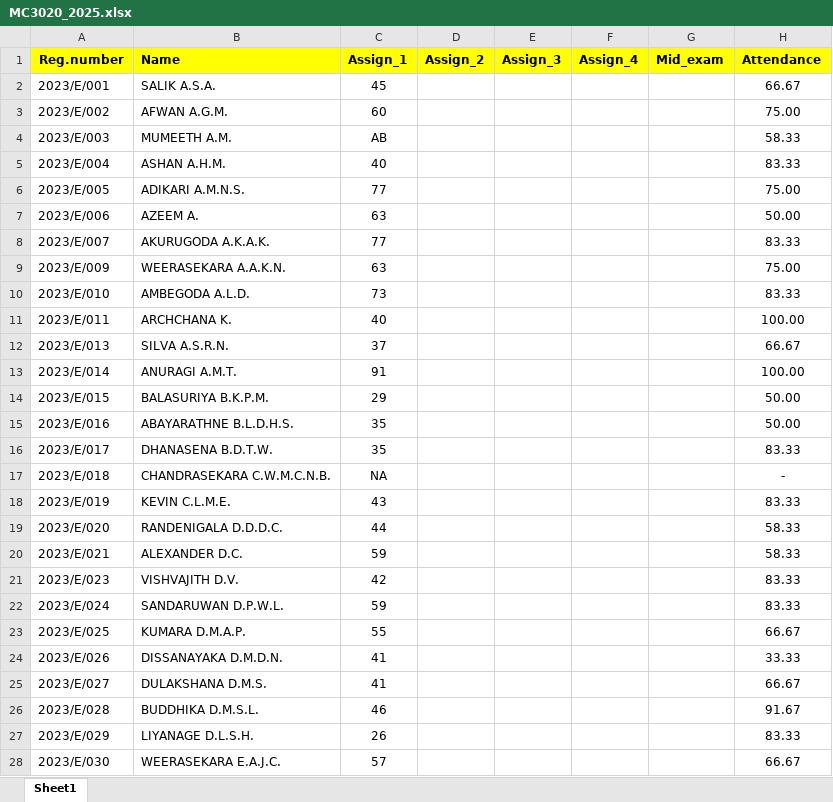
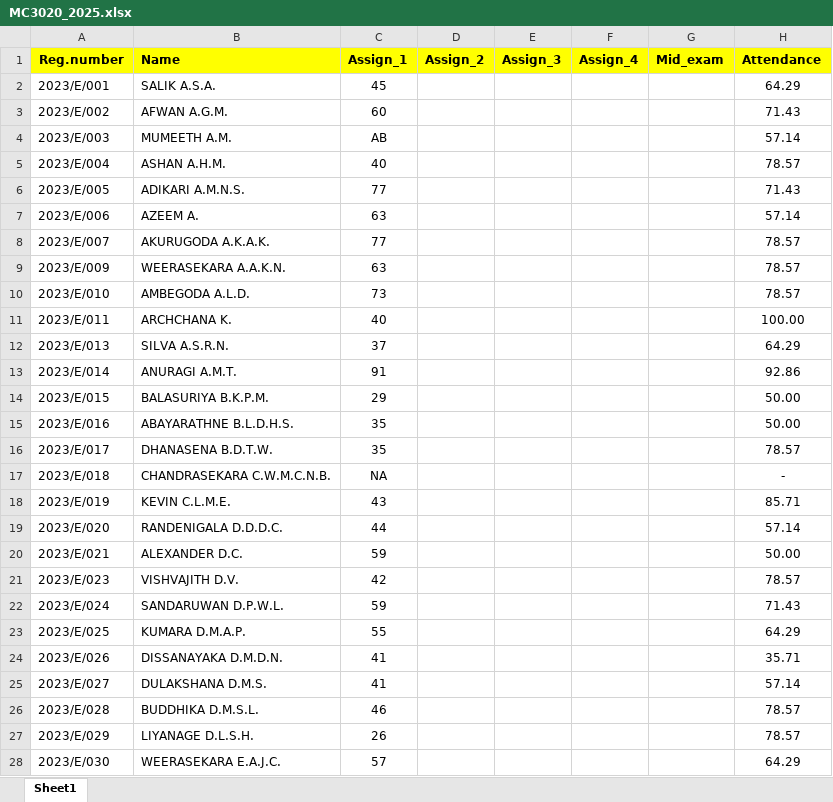
Before and after one commit to IDSFoE/MC3020_Attendance, an Excel workbook: MC3020_2025.xlsx, sheet Sheet1, drawn as a sheet; only a part is shown; values as stored, in another font and other column widths than the file's, no borders; the diff covers the shown part only; the diff names each change by its address in the sheet, - before the commit and + after, or states it on an @@ line.

Commit message:
Update MC3020_2025.xlsx

```diff
--- a/MC3020_2025.xlsx (sheet Sheet1)
+++ b/MC3020_2025.xlsx (sheet Sheet1)
-H2 (Attendance): 66.67
+H2 (Attendance): 64.29
-H3 (Attendance): 75.00
+H3 (Attendance): 71.43
-H4 (Attendance): 58.33
+H4 (Attendance): 57.14
-H5 (Attendance): 83.33
+H5 (Attendance): 78.57
-H6 (Attendance): 75.00
+H6 (Attendance): 71.43
-H7 (Attendance): 50.00
+H7 (Attendance): 57.14
-H8 (Attendance): 83.33
+H8 (Attendance): 78.57
-H9 (Attendance): 75.00
+H9 (Attendance): 78.57
-H10 (Attendance): 83.33
+H10 (Attendance): 78.57
-H12 (Attendance): 66.67
+H12 (Attendance): 64.29
-H13 (Attendance): 100.00
+H13 (Attendance): 92.86
-H16 (Attendance): 83.33
+H16 (Attendance): 78.57
-H18 (Attendance): 83.33
+H18 (Attendance): 85.71
-H19 (Attendance): 58.33
+H19 (Attendance): 57.14
-H20 (Attendance): 58.33
+H20 (Attendance): 50.00
-H21 (Attendance): 83.33
+H21 (Attendance): 78.57
-H22 (Attendance): 83.33
+H22 (Attendance): 71.43
-H23 (Attendance): 66.67
+H23 (Attendance): 64.29
-H24 (Attendance): 33.33
+H24 (Attendance): 35.71
-H25 (Attendance): 66.67
+H25 (Attendance): 57.14
-H26 (Attendance): 91.67
+H26 (Attendance): 78.57
-H27 (Attendance): 83.33
+H27 (Attendance): 78.57
-H28 (Attendance): 66.67
+H28 (Attendance): 64.29
```
Also changed, not shown: 161 edited cells elsewhere in this sheet.
